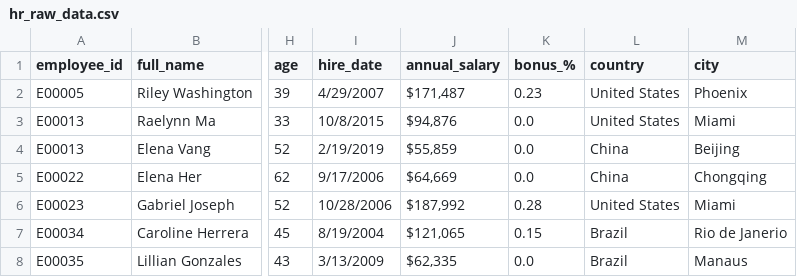
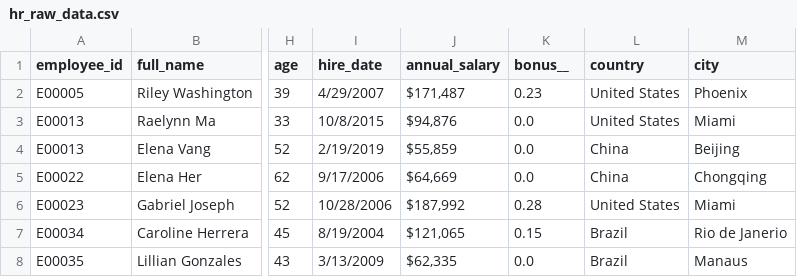
Before and after one commit to tunguyenn99/dbt-databricks, a CSV file: dbt_databricks_project/seeds/csv_files/hr_raw_data.csv, drawn as a sheet; only a part is shown, gaps mark what is left out; the diff names each change by its address in the sheet, - before the commit and + after, or states it on an @@ line.

```diff
--- a/dbt_databricks_project/seeds/csv_files/hr_raw_data.csv
+++ b/dbt_databricks_project/seeds/csv_files/hr_raw_data.csv
-K1: bonus_%
+K1: bonus__
```
Also changed, not shown: 6 other files.
